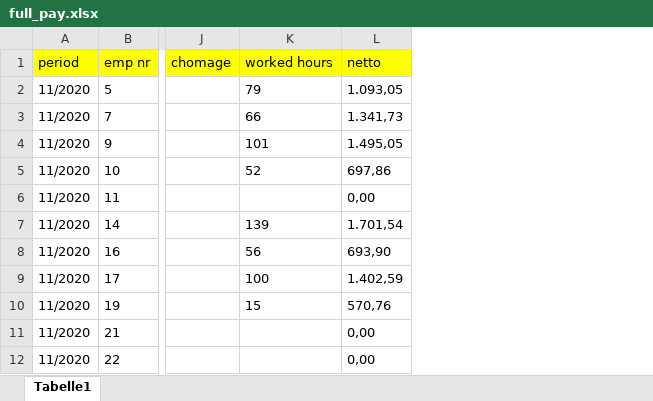
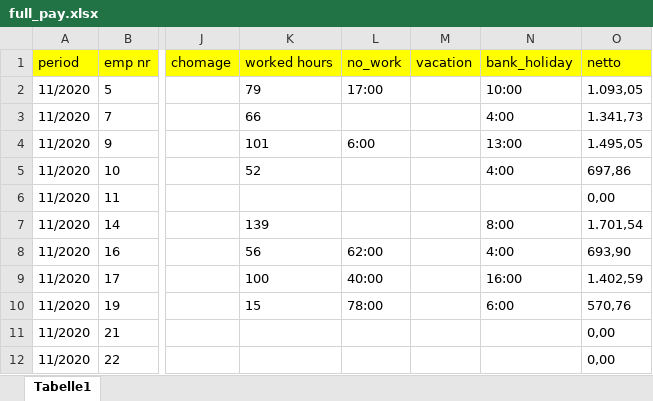
Before and after one commit to surya-x/Data_entry_excel_sheet, an Excel workbook: assets/full_pay.xlsx, sheet Tabelle1, drawn as a sheet; only a part is shown, gaps mark what is left out; values as stored, in another font and other column widths than the file's, no borders; the diff names each change by its address in the sheet, - before the commit and + after, or states it on an @@ line.

Commit message:
Updated Project added 3 more column - worked Hours, vacation & bank holiday

```diff
--- a/assets/full_pay.xlsx (sheet Tabelle1)
+++ b/assets/full_pay.xlsx (sheet Tabelle1)
+column L (no_work), rows 2-10: 17:00 |  | 6:00 |  |  |  | 62:00 | 40:00 | 78:00
+column M (vacation), empty
+column N (bank_holiday), rows 2-10: 10:00 | 4:00 | 13:00 | 4:00 |  | 8:00 | 4:00 | 16:00 | 6:00
```
Also changed, not shown: assets/format/excel_format.xlsx, 2 other files.
